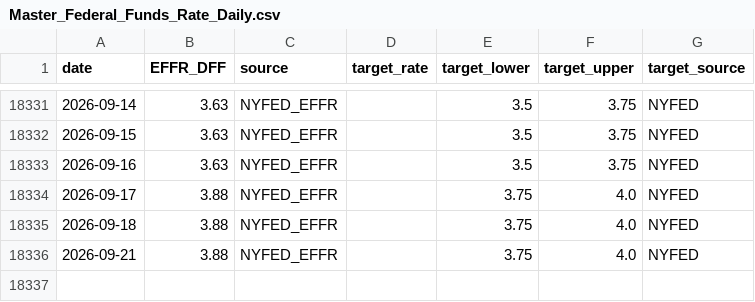
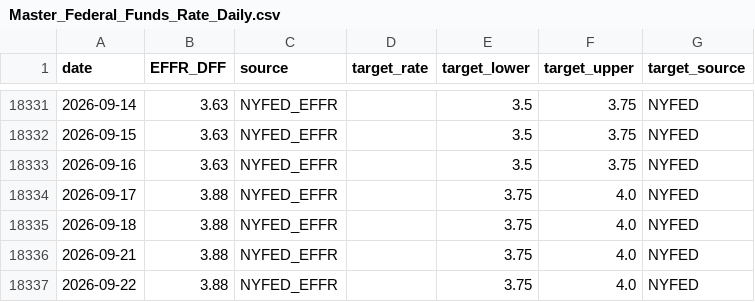
Before and after one commit to banana815/financial-info, a CSV file: Master_Federal_Funds_Rate_Daily.csv, drawn as a sheet; only a part is shown, gaps mark what is left out.

```diff
--- a/Master_Federal_Funds_Rate_Daily.csv
+++ b/Master_Federal_Funds_Rate_Daily.csv
@@ -18336 +18336,2 @@ date,EFFR_DFF,source,target_rate,target_lower,target_upper,target_source
 2026-09-21,3.88,NYFED_EFFR,,3.75,4.0,NYFED
+2026-09-22,3.88,NYFED_EFFR,,3.75,4.0,NYFED
```
Also changed, not shown: DFEDTAR_target_range_from_nyfed.csv, DFF_federal_funds_effective_rate_daily.csv, 6 other files.
